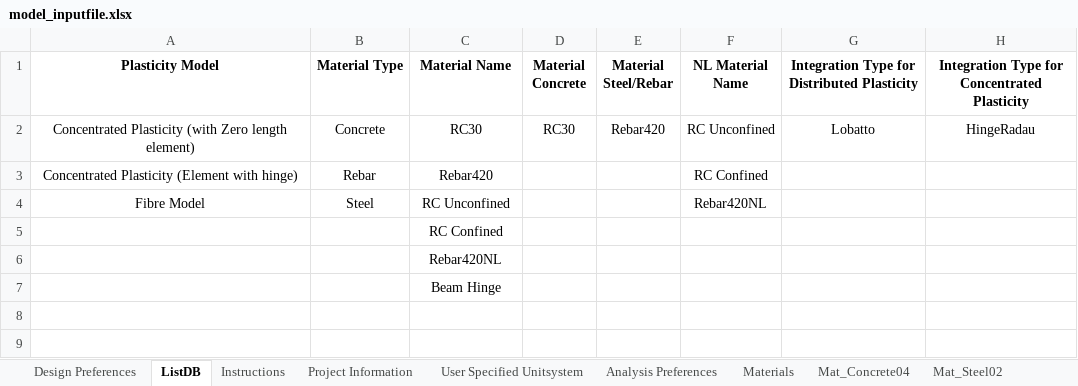
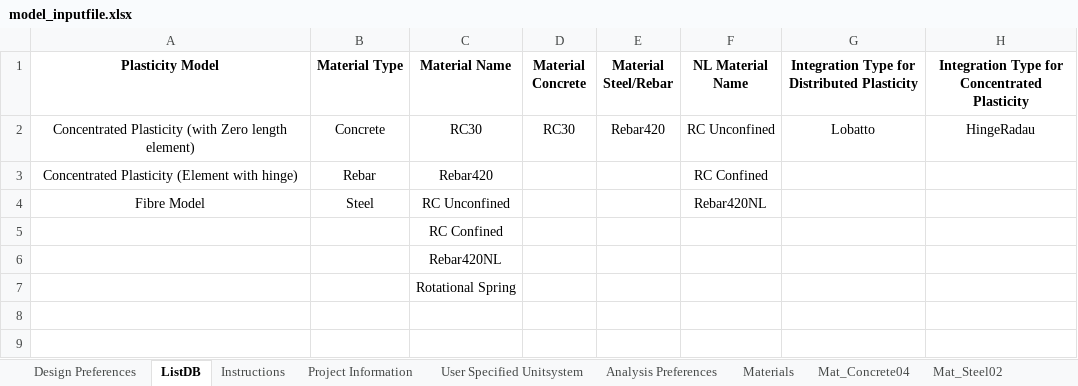
Before and after one commit to jwiciardo/SadProPy, an Excel workbook: src/sadpropy/io/input/model_inputfile.xlsx, sheet ListDB, drawn as a sheet; only a part is shown; values as stored, in another font and other column widths than the file's, no borders; the diff names each change by its address in the sheet, - before the commit and + after, or states it on an @@ line.

```diff
--- a/src/sadpropy/io/input/model_inputfile.xlsx (sheet ListDB)
+++ b/src/sadpropy/io/input/model_inputfile.xlsx (sheet ListDB)
-C7 (Material Name): Beam Hinge
+C7 (Material Name): Rotational Spring
```
Also changed, not shown: sheet Mat_IMK, formulas that keep their value, 5 other files.
